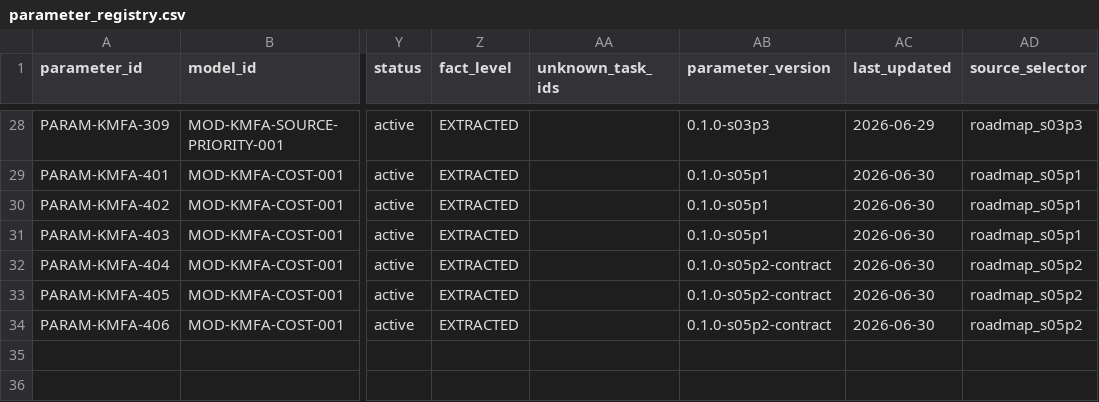
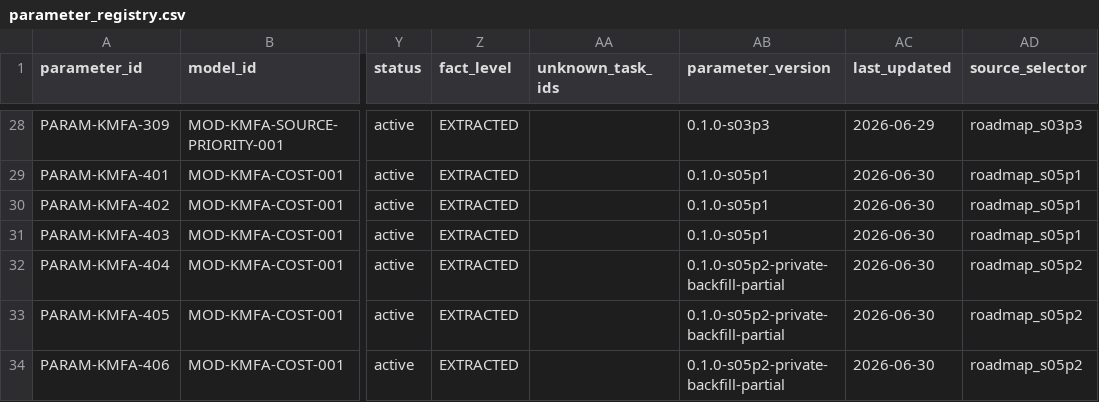
Before and after one commit to LinzeColin/KMOS, a CSV file: KMFA/docs/governance/parameter_registry.csv, drawn as a sheet; only a part is shown, gaps mark what is left out; the diff names each change by its address in the sheet, - before the commit and + after, or states it on an @@ line.

Commit message:
Add KMFA S05-P2 partial private backfill

```diff
--- a/KMFA/docs/governance/parameter_registry.csv
+++ b/KMFA/docs/governance/parameter_registry.csv
-AB32:AB34 (parameter_version): 0.1.0-s05p2-contract
+AB32:AB34 (parameter_version): 0.1.0-s05p2-private-backfill-partial
```
Also changed, not shown: 26 other files.
